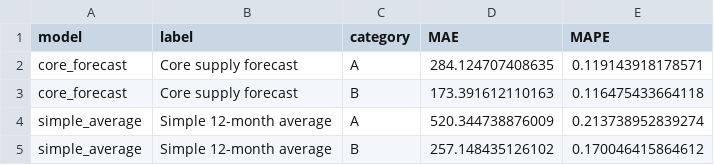
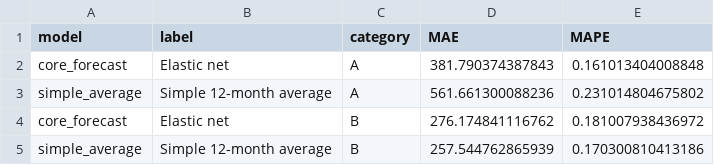
Before and after one commit to Nithesh1608/coe-intelligence, a CSV file: data/processed/model_experiment/two_models_quota_scores.csv, drawn as a sheet.

```diff
--- a/data/processed/model_experiment/two_models_quota_scores.csv
+++ b/data/processed/model_experiment/two_models_quota_scores.csv
@@ -1,5 +1,5 @@
 "model","label","category","MAE","MAPE"
-"core_forecast","Core supply forecast","A","284.124707408635","0.119143918178571"
-"core_forecast","Core supply forecast","B","173.391612110163","0.116475433664118"
-"simple_average","Simple 12-month average","A","520.344738876009","0.213738952839274"
-"simple_average","Simple 12-month average","B","257.148435126102","0.170046415864612"
+"core_forecast","Elastic net","A",381.790374387843,0.161013404008848
+"simple_average","Simple 12-month average","A",561.661300088236,0.231014804675802
+"core_forecast","Elastic net","B",276.174841116762,0.181007938436972
+"simple_average","Simple 12-month average","B",257.544762865939,0.170300810413186
```
Also changed, not shown: data/processed/model_experiment/quota_outlook_calibrated.csv, data/processed/model_experiment/two_models_hit_rates.csv, 49 other files.
